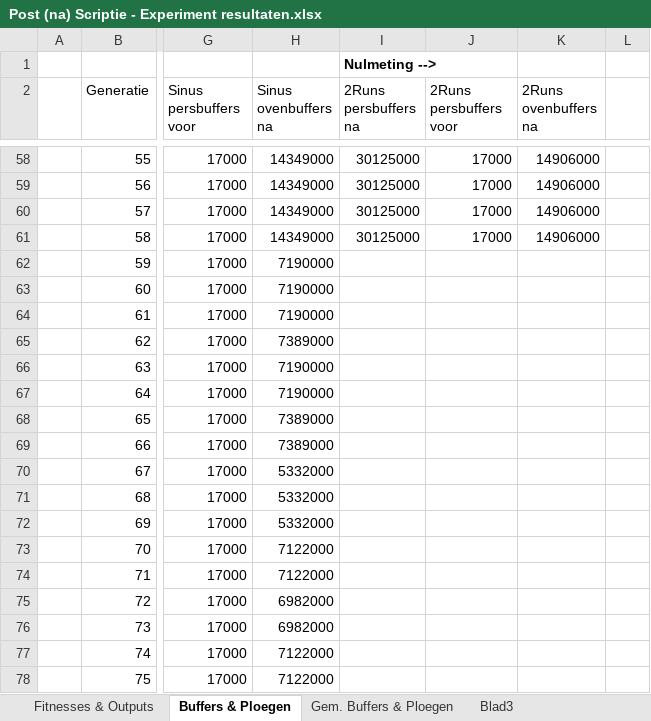
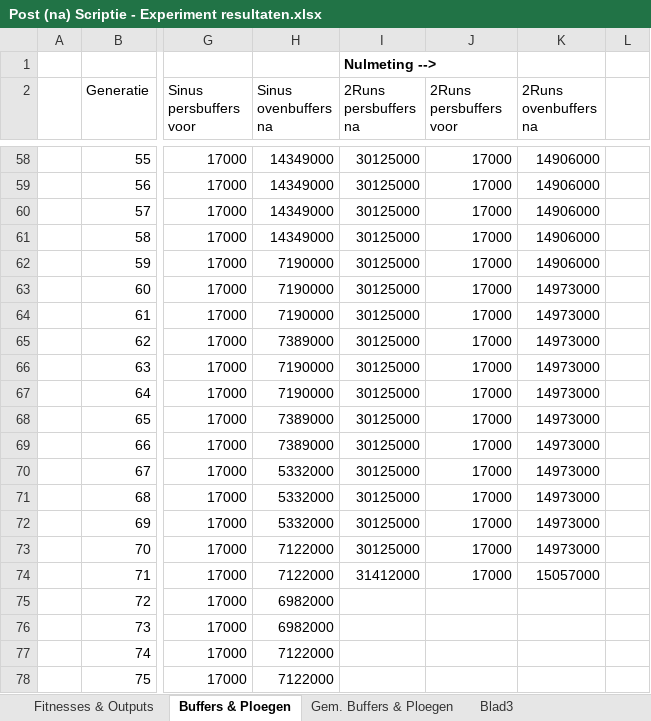
Before and after one commit to ducky035/Afstudeerbestanden, an Excel workbook: Post (na) Scriptie - Experiment resultaten.xlsx, sheet Buffers & Ploegen, drawn as a sheet; only a part is shown, gaps mark what is left out; values as stored, in another font and other column widths than the file's, no borders; charts and pictures not drawn; the diff names each change by its address in the sheet, - before the commit and + after, or states it on an @@ line.

Commit message:
Simulatie updates

```diff
--- a/Post (na) Scriptie - Experiment resultaten.xlsx (sheet Buffers & Ploegen)
+++ b/Post (na) Scriptie - Experiment resultaten.xlsx (sheet Buffers & Ploegen)
-I62:I73 (2Runs persbuffers na): (empty)
+I62:I73 (2Runs persbuffers na): 30125000
-J62:J74 (2Runs persbuffers voor): (empty)
+J62:J74 (2Runs persbuffers voor): 17000
-K62 (2Runs ovenbuffers na): (empty)
+K62 (2Runs ovenbuffers na): 14906000
-K63:K73 (2Runs ovenbuffers na): (empty)
+K63:K73 (2Runs ovenbuffers na): 14973000
-I74 (2Runs persbuffers na): (empty)
+I74 (2Runs persbuffers na): 31412000
-K74 (2Runs ovenbuffers na): (empty)
+K74 (2Runs ovenbuffers na): 15057000
```
Also changed, not shown: sheet Fitnesses & Outputs, charts or pictures.
